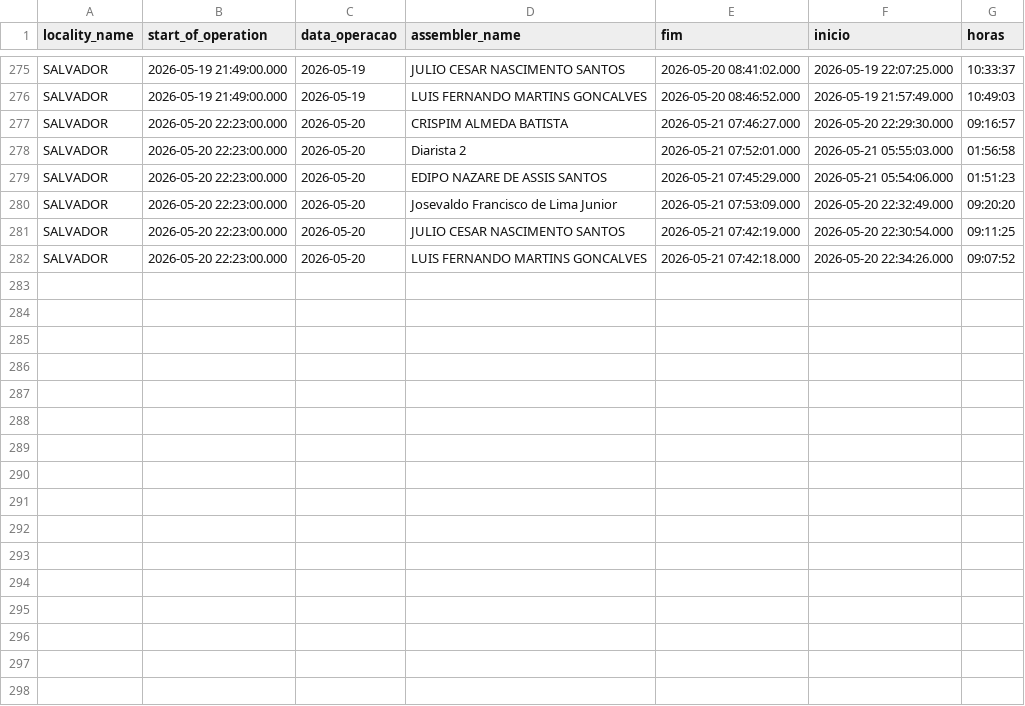
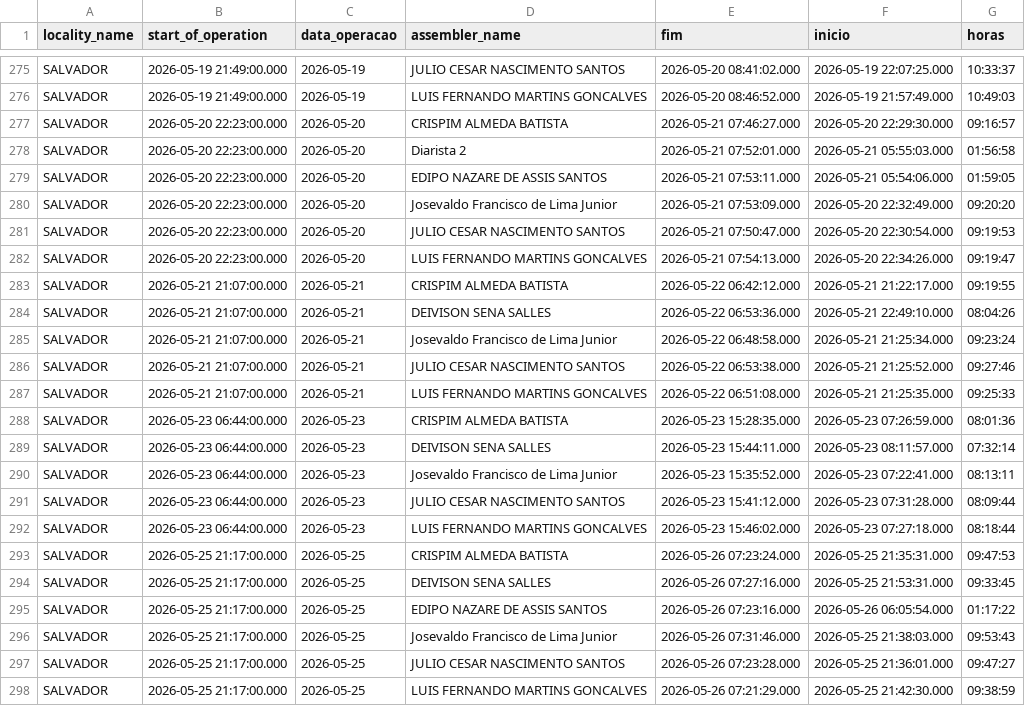
Before and after one commit to diogojfr/report-picking-process, a CSV file: data/tab_horas_trabalhadas.csv, drawn as a sheet; only a part is shown, gaps mark what is left out.

```diff
--- a/data/tab_horas_trabalhadas.csv
+++ b/data/tab_horas_trabalhadas.csv
@@ -278,5 +278,21 @@ SALVADOR,2026-05-20 22:23:00.000,"2026-05-20",CRISPIM ALMEDA BATISTA,2026-05-21
 SALVADOR,2026-05-20 22:23:00.000,"2026-05-20",Diarista 2,2026-05-21 07:52:01.000,2026-05-21 05:55:03.000,"01:56:58"
-SALVADOR,2026-05-20 22:23:00.000,"2026-05-20",EDIPO NAZARE DE ASSIS SANTOS,2026-05-21 07:45:29.000,2026-05-21 05:54:06.000,"01:51:23"
+SALVADOR,2026-05-20 22:23:00.000,"2026-05-20",EDIPO NAZARE DE ASSIS SANTOS,2026-05-21 07:53:11.000,2026-05-21 05:54:06.000,"01:59:05"
 SALVADOR,2026-05-20 22:23:00.000,"2026-05-20",Josevaldo Francisco de Lima Junior,2026-05-21 07:53:09.000,2026-05-20 22:32:49.000,"09:20:20"
-SALVADOR,2026-05-20 22:23:00.000,"2026-05-20",JULIO CESAR NASCIMENTO SANTOS,2026-05-21 07:42:19.000,2026-05-20 22:30:54.000,"09:11:25"
-SALVADOR,2026-05-20 22:23:00.000,"2026-05-20",LUIS FERNANDO MARTINS GONCALVES,2026-05-21 07:42:18.000,2026-05-20 22:34:26.000,"09:07:52"
+SALVADOR,2026-05-20 22:23:00.000,"2026-05-20",JULIO CESAR NASCIMENTO SANTOS,2026-05-21 07:50:47.000,2026-05-20 22:30:54.000,"09:19:53"
+SALVADOR,2026-05-20 22:23:00.000,"2026-05-20",LUIS FERNANDO MARTINS GONCALVES,2026-05-21 07:54:13.000,2026-05-20 22:34:26.000,"09:19:47"
+SALVADOR,2026-05-21 21:07:00.000,"2026-05-21",CRISPIM ALMEDA BATISTA,2026-05-22 06:42:12.000,2026-05-21 21:22:17.000,"09:19:55"
+SALVADOR,2026-05-21 21:07:00.000,"2026-05-21",DEIVISON SENA SALLES,2026-05-22 06:53:36.000,2026-05-21 22:49:10.000,"08:04:26"
+SALVADOR,2026-05-21 21:07:00.000,"2026-05-21",Josevaldo Francisco de Lima Junior,2026-05-22 06:48:58.000,2026-05-21 21:25:34.000,"09:23:24"
+SALVADOR,2026-05-21 21:07:00.000,"2026-05-21",JULIO CESAR NASCIMENTO SANTOS,2026-05-22 06:53:38.000,2026-05-21 21:25:52.000,"09:27:46"
+SALVADOR,2026-05-21 21:07:00.000,"2026-05-21",LUIS FERNANDO MARTINS GONCALVES,2026-05-22 06:51:08.000,2026-05-21 21:25:35.000,"09:25:33"
+SALVADOR,2026-05-23 06:44:00.000,"2026-05-23",CRISPIM ALMEDA BATISTA,2026-05-23 15:28:35.000,2026-05-23 07:26:59.000,"08:01:36"
+SALVADOR,2026-05-23 06:44:00.000,"2026-05-23",DEIVISON SENA SALLES,2026-05-23 15:44:11.000,2026-05-23 08:11:57.000,"07:32:14"
+SALVADOR,2026-05-23 06:44:00.000,"2026-05-23",Josevaldo Francisco de Lima Junior,2026-05-23 15:35:52.000,2026-05-23 07:22:41.000,"08:13:11"
+SALVADOR,2026-05-23 06:44:00.000,"2026-05-23",JULIO CESAR NASCIMENTO SANTOS,2026-05-23 15:41:12.000,2026-05-23 07:31:28.000,"08:09:44"
+SALVADOR,2026-05-23 06:44:00.000,"2026-05-23",LUIS FERNANDO MARTINS GONCALVES,2026-05-23 15:46:02.000,2026-05-23 07:27:18.000,"08:18:44"
+SALVADOR,2026-05-25 21:17:00.000,"2026-05-25",CRISPIM ALMEDA BATISTA,2026-05-26 07:23:24.000,2026-05-25 21:35:31.000,"09:47:53"
+SALVADOR,2026-05-25 21:17:00.000,"2026-05-25",DEIVISON SENA SALLES,2026-05-26 07:27:16.000,2026-05-25 21:53:31.000,"09:33:45"
+SALVADOR,2026-05-25 21:17:00.000,"2026-05-25",EDIPO NAZARE DE ASSIS SANTOS,2026-05-26 07:23:16.000,2026-05-26 06:05:54.000,"01:17:22"
+SALVADOR,2026-05-25 21:17:00.000,"2026-05-25",Josevaldo Francisco de Lima Junior,2026-05-26 07:31:46.000,2026-05-25 21:38:03.000,"09:53:43"
+SALVADOR,2026-05-25 21:17:00.000,"2026-05-25",JULIO CESAR NASCIMENTO SANTOS,2026-05-26 07:23:28.000,2026-05-25 21:36:01.000,"09:47:27"
+SALVADOR,2026-05-25 21:17:00.000,"2026-05-25",LUIS FERNANDO MARTINS GONCALVES,2026-05-26 07:21:29.000,2026-05-25 21:42:30.000,"09:38:59"
```
Also changed, not shown: data/caixa_hora.csv, data/tab_duracao_operacao.csv, 14 other files.
